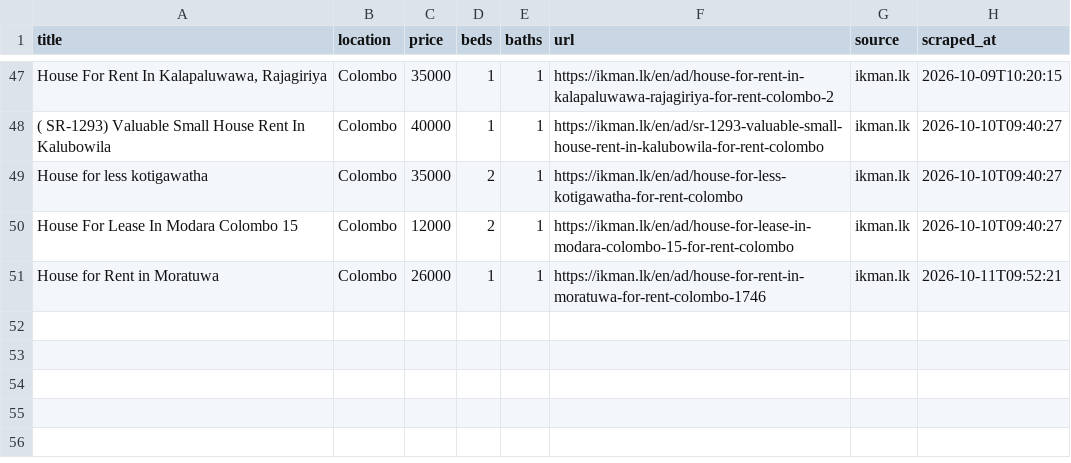
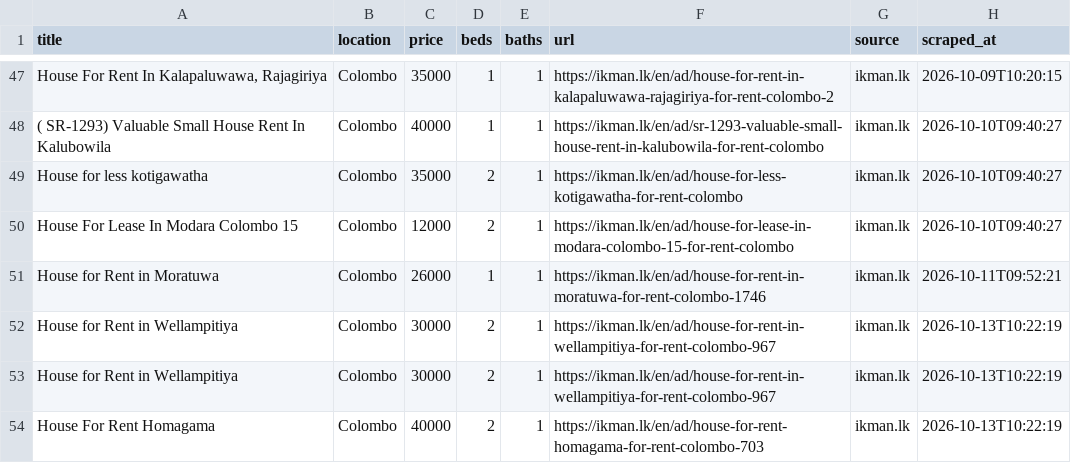
Before and after one commit to udarakahata-commits/rental-scraper, a CSV file: matches.csv, drawn as a sheet; only a part is shown, gaps mark what is left out; the diff names each change by its address in the sheet, - before the commit and + after, or states it on an @@ line.

```diff
--- a/matches.csv
+++ b/matches.csv
+row 52: House for Rent in Wellampitiya | Colombo | 30000 | 2 | 1 | https://ikman.lk/en/ad/house-for-rent-in-wellampitiya-for-rent-colombo-967 | ikman.lk | 2026-10-13T10:22:19
+row 53: House for Rent in Wellampitiya | Colombo | 30000 | 2 | 1 | https://ikman.lk/en/ad/house-for-rent-in-wellampitiya-for-rent-colombo-967 | ikman.lk | 2026-10-13T10:22:19
+row 54: House For Rent Homagama | Colombo | 40000 | 2 | 1 | https://ikman.lk/en/ad/house-for-rent-homagama-for-rent-colombo-703 | ikman.lk | 2026-10-13T10:22:19
```
Also changed, not shown: 1 other file.
